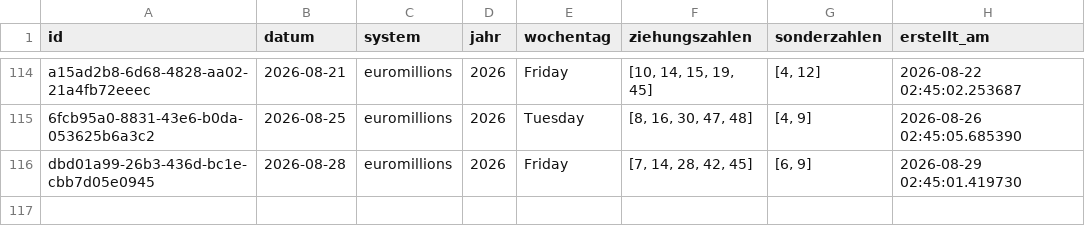
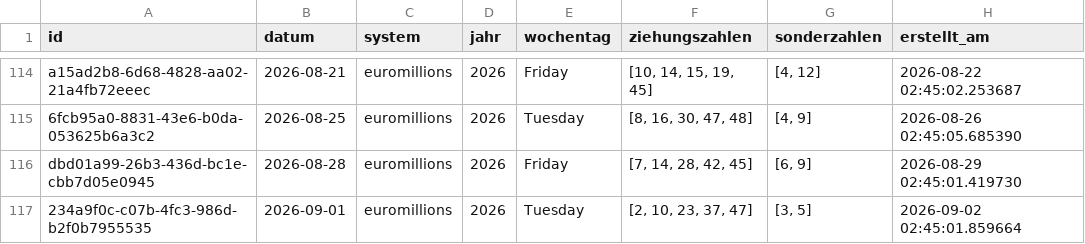
Before and after one commit to braamane/lotto, a CSV file: euromillions_diff.csv, drawn as a sheet; only a part is shown, gaps mark what is left out; the diff names each change by its address in the sheet, - before the commit and + after, or states it on an @@ line.

Commit message:
📤 Auto-Upload: neue Ziehungen für euromillions

```diff
--- a/euromillions_diff.csv
+++ b/euromillions_diff.csv
+row 117: 234a9f0c-c07b-4fc3-986d-b2f0b7955535 | 2026-09-01 | euromillions | 2026 | Tuesday | [2, 10, 23, 37, 47] | [3, 5] | 2026-09-02 02:45:01.859664
```
